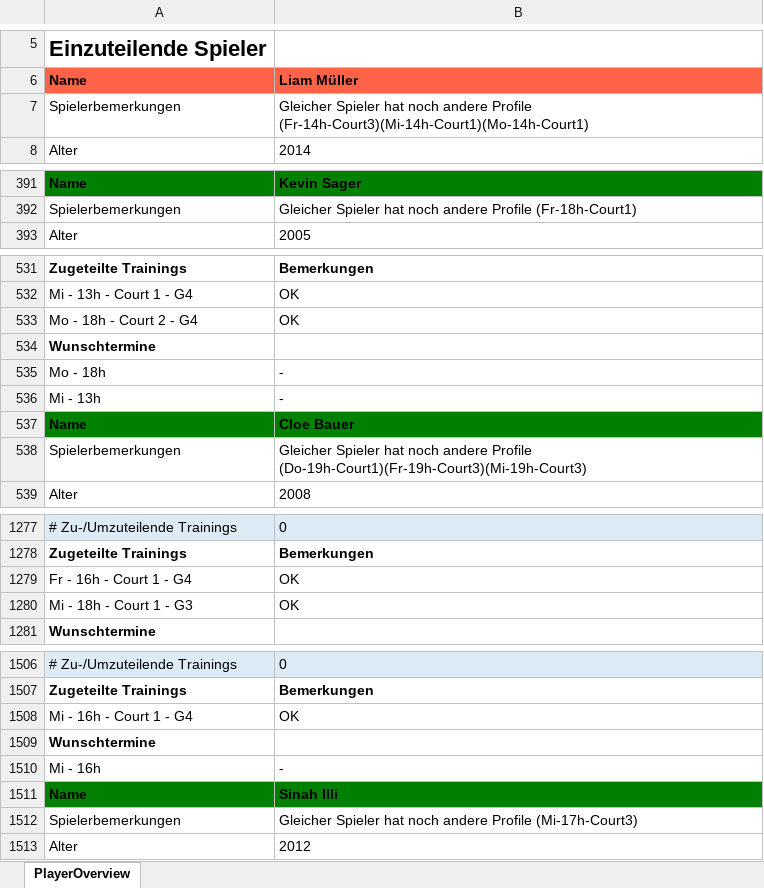
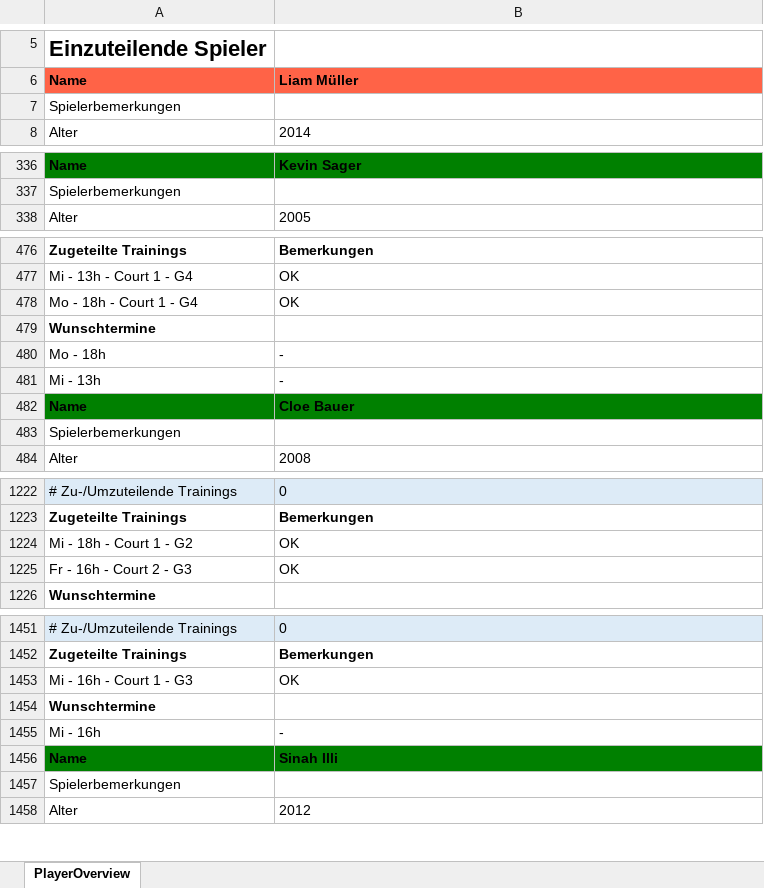
Before and after one commit to Scorpum27/GroupAssignment, an Excel workbook: PlayerOverview_FurtherOptimization.xlsx, sheet PlayerOverview, drawn as a sheet; only a part is shown, gaps mark what is left out; values as stored, in another font and other column widths than the file's, no borders; addresses are those after the commit; the diff covers the shown part only; the diff names each change by its address in the sheet, - before the commit and + after, or states it on an @@ line.

Commit message:
V2 Final - playerUnions

```diff
--- a/PlayerOverview_FurtherOptimization.xlsx (sheet PlayerOverview)
+++ b/PlayerOverview_FurtherOptimization.xlsx (sheet PlayerOverview)
-B7: Gleicher Spieler hat noch andere Profile (Fr-14h-Court3)(Mi-14h-Court1)(Mo-14h-Court1)
+B7: (empty)
-B337: Gleicher Spieler hat noch andere Profile (Fr-18h-Court1)
+B337: (empty)
-A478: Mo - 18h - Court 2 - G4
+A478: Mo - 18h - Court 1 - G4
-B483: Gleicher Spieler hat noch andere Profile (Do-19h-Court1)(Fr-19h-Court3)(Mi-19h-Court3)
+B483: (empty)
-A1224: Fr - 16h - Court 1 - G4
+A1224: Mi - 18h - Court 1 - G2
-A1225: Mi - 18h - Court 1 - G3
+A1225: Fr - 16h - Court 2 - G3
-A1453: Mi - 16h - Court 1 - G4
+A1453: Mi - 16h - Court 1 - G3
-B1457: Gleicher Spieler hat noch andere Profile (Mi-17h-Court3)
+B1457: (empty)
```
Also changed, not shown: 5 added rows, 60 removed rows, 1 moved row and 198 edited cells elsewhere in this sheet, Belegung_TennishalleDietlikon.xlsx, EinteilungenTennisschuleKeller_2018Winter.xlsx, 17 other files.
